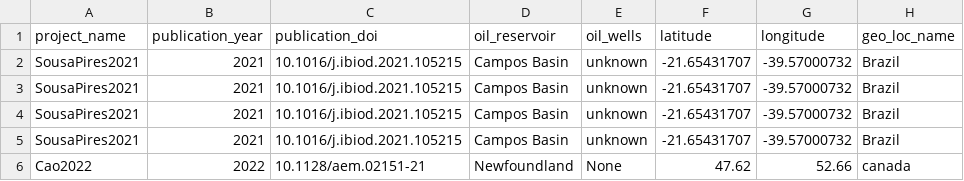
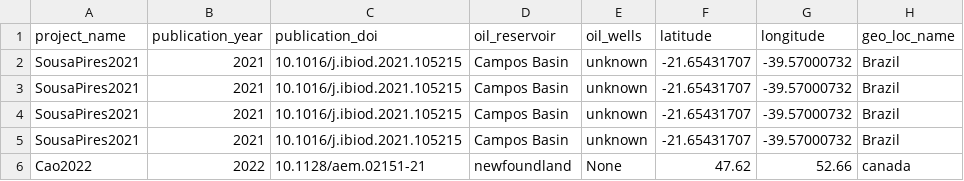
Before and after one commit to vlngf/OilMetagenomesDB, a TSV file: common_samples/common_samples.tsv, drawn as a sheet; only a part is shown; the diff names each change by its address in the sheet, - before the commit and + after, or states it on an @@ line.

Commit message:
Update common_samples.tsv

```diff
--- a/common_samples/common_samples.tsv
+++ b/common_samples/common_samples.tsv
-D6 (oil_reservoir): Newfoundland
+D6 (oil_reservoir): newfoundland
```
